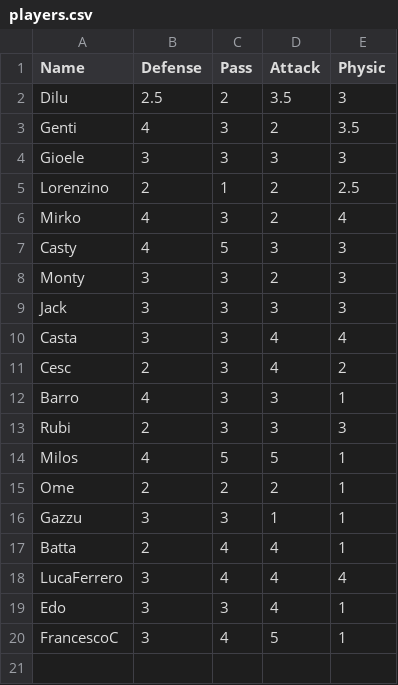
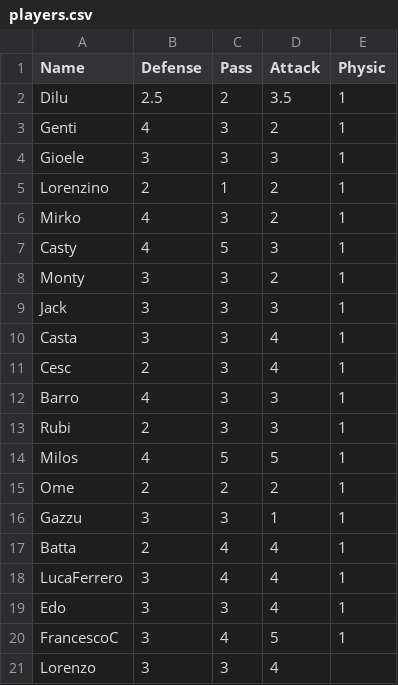
Before and after one commit to ddiluccio/TeamGenerator, a CSV file: players.csv, drawn as a sheet.

Commit message:
Update players.csv

```diff
--- a/players.csv
+++ b/players.csv
@@ -1,14 +1,14 @@
 Name,Defense,Pass,Attack,Physic
-Dilu,2.5,2,3.5,3
-Genti,4,3,2,3.5
-Gioele,3,3,3,3
-Lorenzino,2,1,2,2.5
-Mirko,4,3,2,4
-Casty,4,5,3,3
-Monty,3,3,2,3
-Jack,3,3,3,3
-Casta,3,3,4,4
-Cesc,2,3,4,2
+Dilu,2.5,2,3.5,1
+Genti,4,3,2,1
+Gioele,3,3,3,1
+Lorenzino,2,1,2,1
+Mirko,4,3,2,1
+Casty,4,5,3,1
+Monty,3,3,2,1
+Jack,3,3,3,1
+Casta,3,3,4,1
+Cesc,2,3,4,1
 Barro,4,3,3,1
-Rubi,2,3,3,3
+Rubi,2,3,3,1
 Milos,4,5,5,1
@@ -17,4 +17,5 @@ Gazzu,3,3,1,1
 Batta,2,4,4,1
-LucaFerrero,3,4,4,4
+LucaFerrero,3,4,4,1
 Edo,3,3,4,1
 FrancescoC,3,4,5,1
+Lorenzo,3,3,4
```
